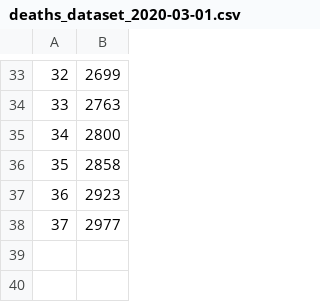
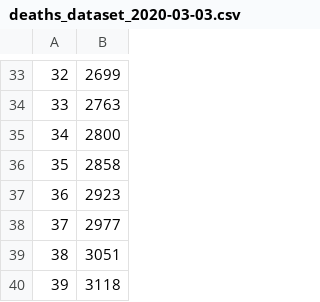
Before and after one commit to eladcn/coronavirus_prediction, a CSV file: datasets/deaths_dataset_2020-03-03.csv (was datasets/deaths_dataset_2020-03-01.csv), drawn as a sheet; only a part is shown, gaps mark what is left out.

```diff
--- a/datasets/deaths_dataset_2020-03-01.csv
+++ b/datasets/deaths_dataset_2020-03-03.csv
@@ -38 +38,3 @@
 37,2977
+38,3051
+39,3118
```
Also changed, not shown: datasets/cases_dataset_2020-03-03.csv, 1 other file.
